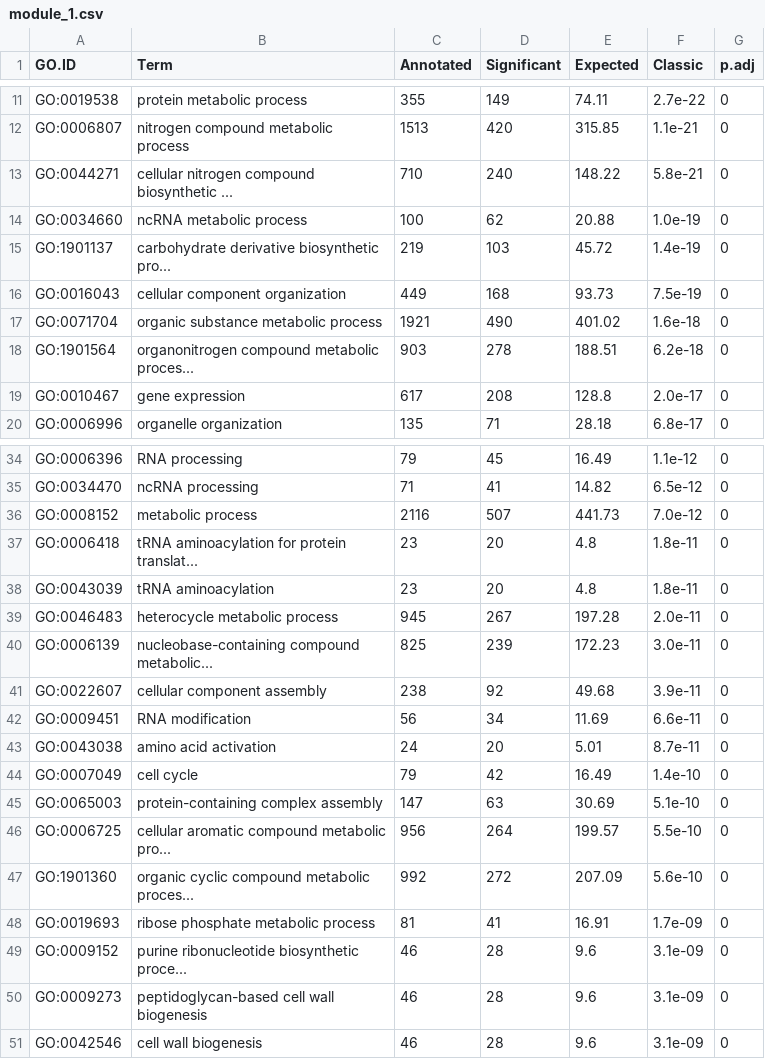
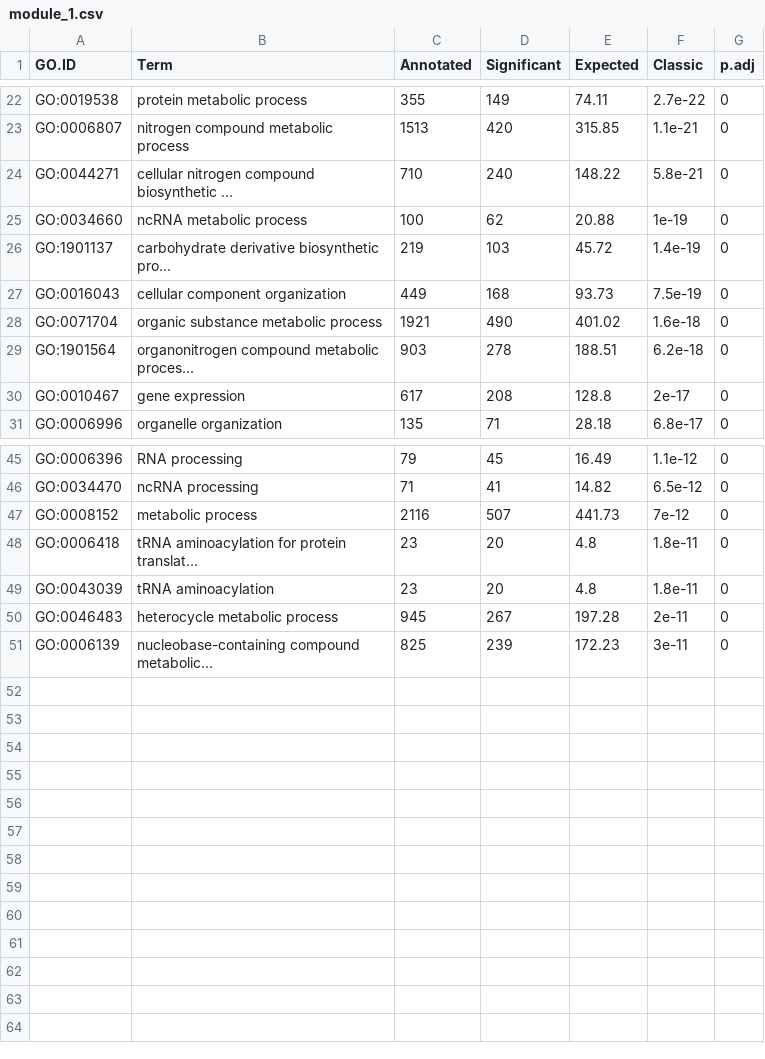
Before and after one commit to felipevzps/ecoli-co-expression-network, a CSV file: results/enrichment/I20/module_1.csv, drawn as a sheet; only a part is shown, gaps mark what is left out; the diff covers the shown part only.

```diff
--- a/results/enrichment/I20/module_1.csv
+++ b/results/enrichment/I20/module_1.csv
@@ -13,3 +24,3 @@ GO:0006807,nitrogen compound metabolic process,1513,420,315.85,1.1e-21,0
 GO:0044271,cellular nitrogen compound biosynthetic ...,710,240,148.22,5.8e-21,0
-GO:0034660,ncRNA metabolic process,100,62,20.88,1.0e-19,0
+GO:0034660,ncRNA metabolic process,100,62,20.88,1e-19,0
 GO:1901137,carbohydrate derivative biosynthetic pro...,219,103,45.72,1.4e-19,0
@@ -18,3 +29,3 @@ GO:0071704,organic substance metabolic process,1921,490,401.02,1.6e-18,0
 GO:1901564,organonitrogen compound metabolic proces...,903,278,188.51,6.2e-18,0
-GO:0010467,gene expression,617,208,128.8,2.0e-17,0
+GO:0010467,gene expression,617,208,128.8,2e-17,0
 GO:0006996,organelle organization,135,71,28.18,6.8e-17,0
@@ -35,17 +46,6 @@ GO:0006396,RNA processing,79,45,16.49,1.1e-12,0
 GO:0034470,ncRNA processing,71,41,14.82,6.5e-12,0
-GO:0008152,metabolic process,2116,507,441.73,7.0e-12,0
+GO:0008152,metabolic process,2116,507,441.73,7e-12,0
 GO:0006418,tRNA aminoacylation for protein translat...,23,20,4.8,1.8e-11,0
 GO:0043039,tRNA aminoacylation,23,20,4.8,1.8e-11,0
-GO:0046483,heterocycle metabolic process,945,267,197.28,2.0e-11,0
-GO:0006139,nucleobase-containing compound metabolic...,825,239,172.23,3.0e-11,0
-GO:0022607,cellular component assembly,238,92,49.68,3.9e-11,0
-GO:0009451,RNA modification,56,34,11.69,6.6e-11,0
-GO:0043038,amino acid activation,24,20,5.01,8.7e-11,0
-GO:0007049,cell cycle,79,42,16.49,1.4e-10,0
-GO:0065003,protein-containing complex assembly,147,63,30.69,5.1e-10,0
-GO:0006725,cellular aromatic compound metabolic pro...,956,264,199.57,5.5e-10,0
-GO:1901360,organic cyclic compound metabolic proces...,992,272,207.09,5.6e-10,0
-GO:0019693,ribose phosphate metabolic process,81,41,16.91,1.7e-09,0
-GO:0009152,purine ribonucleotide biosynthetic proce...,46,28,9.6,3.1e-09,0
-GO:0009273,peptidoglycan-based cell wall biogenesis,46,28,9.6,3.1e-09,0
-GO:0042546,cell wall biogenesis,46,28,9.6,3.1e-09,0
+GO:0046483,heterocycle metabolic process,945,267,197.28,2e-11,0
+GO:0006139,nucleobase-containing compound metabolic...,825,239,172.23,3e-11,0
```
Also changed, not shown: 11 added rows and 1 edited cell elsewhere in this file, results/enrichment/I20/module_12.csv, results/enrichment/I20/module_15.csv, 46 other files.
